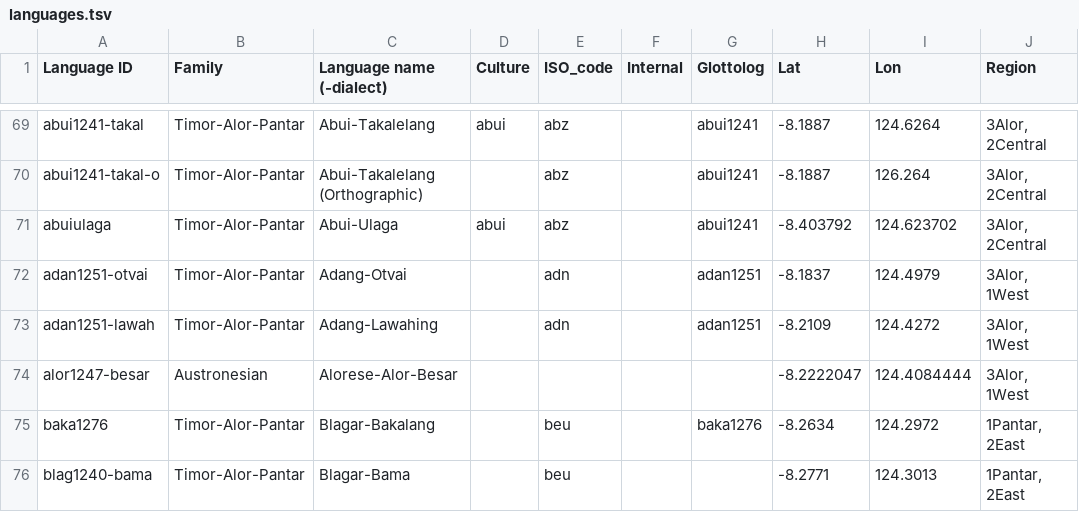
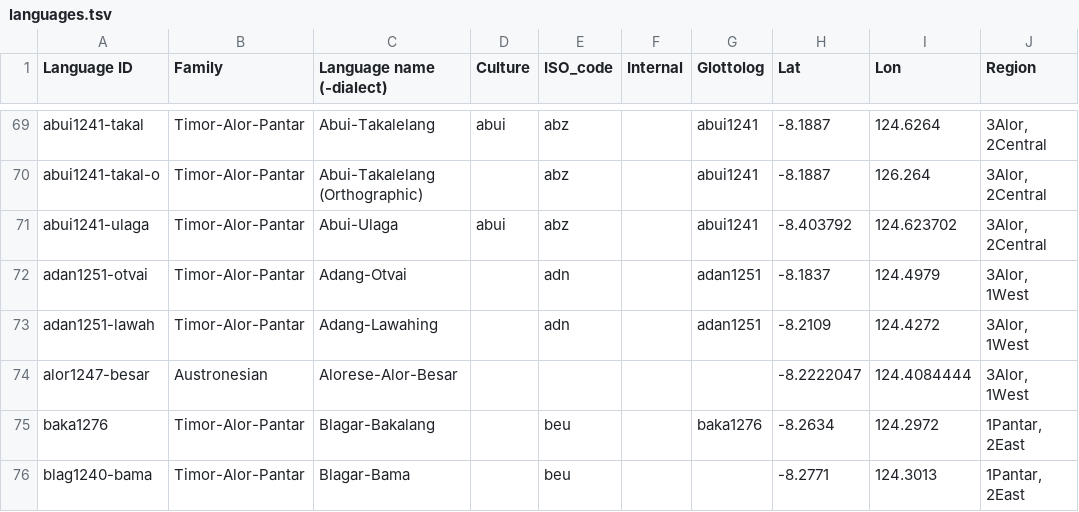
Before and after one commit to xrotwang/lexirumah-data, a TSV file: languages.tsv, drawn as a sheet; only a part is shown, gaps mark what is left out; the diff names each change by its address in the sheet, - before the commit and + after, or states it on an @@ line.

```diff
--- a/languages.tsv
+++ b/languages.tsv
-A71 (Language ID): abuiulaga
+A71 (Language ID): abui1241-ulaga
```
Also changed, not shown: datasets/abzuggs20160303motherlistwithcoresetabuiulaga.tsv.
